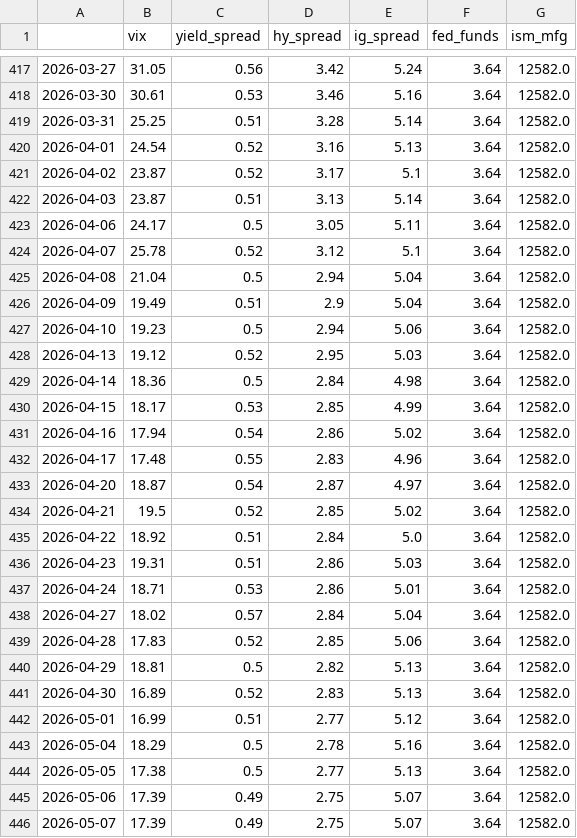
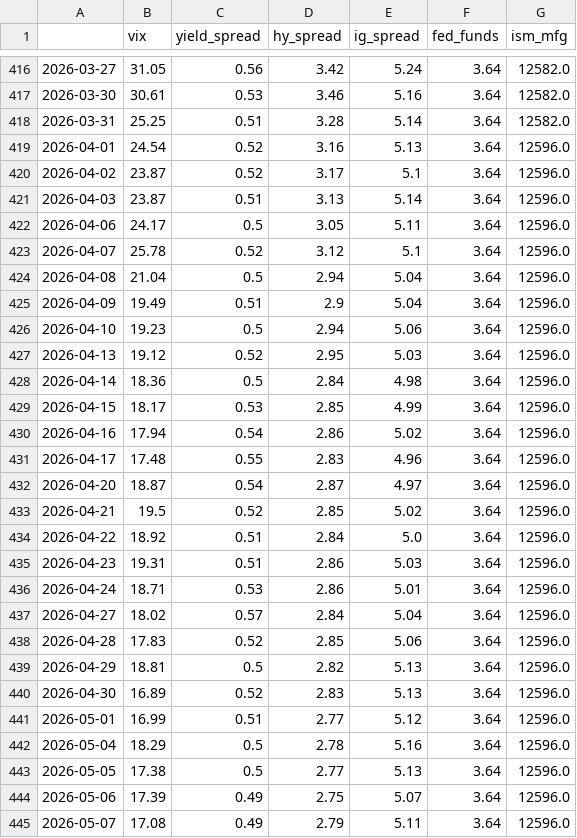
Before and after one commit to lifeIsShore/crypto-hedge-fund, a CSV file: ml_quant_finance_research/quant_research/regime_engine/data/fred_cache.csv, drawn as a sheet; only a part is shown, gaps mark what is left out; the diff covers the shown part only.

```diff
--- a/ml_quant_finance_research/quant_research/regime_engine/data/fred_cache.csv
+++ b/ml_quant_finance_research/quant_research/regime_engine/data/fred_cache.csv
@@ -419,28 +418,28 @@
 2026-03-31,25.25,0.51,3.28,5.14,3.64,12582.0
-2026-04-01,24.54,0.52,3.16,5.13,3.64,12582.0
-2026-04-02,23.87,0.52,3.17,5.1,3.64,12582.0
-2026-04-03,23.87,0.51,3.13,5.14,3.64,12582.0
-2026-04-06,24.17,0.5,3.05,5.11,3.64,12582.0
-2026-04-07,25.78,0.52,3.12,5.1,3.64,12582.0
-2026-04-08,21.04,0.5,2.94,5.04,3.64,12582.0
-2026-04-09,19.49,0.51,2.9,5.04,3.64,12582.0
-2026-04-10,19.23,0.5,2.94,5.06,3.64,12582.0
-2026-04-13,19.12,0.52,2.95,5.03,3.64,12582.0
-2026-04-14,18.36,0.5,2.84,4.98,3.64,12582.0
-2026-04-15,18.17,0.53,2.85,4.99,3.64,12582.0
-2026-04-16,17.94,0.54,2.86,5.02,3.64,12582.0
-2026-04-17,17.48,0.55,2.83,4.96,3.64,12582.0
-2026-04-20,18.87,0.54,2.87,4.97,3.64,12582.0
-2026-04-21,19.5,0.52,2.85,5.02,3.64,12582.0
-2026-04-22,18.92,0.51,2.84,5.0,3.64,12582.0
-2026-04-23,19.31,0.51,2.86,5.03,3.64,12582.0
-2026-04-24,18.71,0.53,2.86,5.01,3.64,12582.0
-2026-04-27,18.02,0.57,2.84,5.04,3.64,12582.0
-2026-04-28,17.83,0.52,2.85,5.06,3.64,12582.0
-2026-04-29,18.81,0.5,2.82,5.13,3.64,12582.0
-2026-04-30,16.89,0.52,2.83,5.13,3.64,12582.0
-2026-05-01,16.99,0.51,2.77,5.12,3.64,12582.0
-2026-05-04,18.29,0.5,2.78,5.16,3.64,12582.0
-2026-05-05,17.38,0.5,2.77,5.13,3.64,12582.0
-2026-05-06,17.39,0.49,2.75,5.07,3.64,12582.0
-2026-05-07,17.39,0.49,2.75,5.07,3.64,12582.0
+2026-04-01,24.54,0.52,3.16,5.13,3.64,12596.0
+2026-04-02,23.87,0.52,3.17,5.1,3.64,12596.0
+2026-04-03,23.87,0.51,3.13,5.14,3.64,12596.0
+2026-04-06,24.17,0.5,3.05,5.11,3.64,12596.0
+2026-04-07,25.78,0.52,3.12,5.1,3.64,12596.0
+2026-04-08,21.04,0.5,2.94,5.04,3.64,12596.0
+2026-04-09,19.49,0.51,2.9,5.04,3.64,12596.0
+2026-04-10,19.23,0.5,2.94,5.06,3.64,12596.0
+2026-04-13,19.12,0.52,2.95,5.03,3.64,12596.0
+2026-04-14,18.36,0.5,2.84,4.98,3.64,12596.0
+2026-04-15,18.17,0.53,2.85,4.99,3.64,12596.0
+2026-04-16,17.94,0.54,2.86,5.02,3.64,12596.0
+2026-04-17,17.48,0.55,2.83,4.96,3.64,12596.0
+2026-04-20,18.87,0.54,2.87,4.97,3.64,12596.0
+2026-04-21,19.5,0.52,2.85,5.02,3.64,12596.0
+2026-04-22,18.92,0.51,2.84,5.0,3.64,12596.0
+2026-04-23,19.31,0.51,2.86,5.03,3.64,12596.0
+2026-04-24,18.71,0.53,2.86,5.01,3.64,12596.0
+2026-04-27,18.02,0.57,2.84,5.04,3.64,12596.0
+2026-04-28,17.83,0.52,2.85,5.06,3.64,12596.0
+2026-04-29,18.81,0.5,2.82,5.13,3.64,12596.0
+2026-04-30,16.89,0.52,2.83,5.13,3.64,12596.0
+2026-05-01,16.99,0.51,2.77,5.12,3.64,12596.0
+2026-05-04,18.29,0.5,2.78,5.16,3.64,12596.0
+2026-05-05,17.38,0.5,2.77,5.13,3.64,12596.0
+2026-05-06,17.39,0.49,2.75,5.07,3.64,12596.0
+2026-05-07,17.08,0.49,2.79,5.11,3.64,12596.0
```
Also changed, not shown: 1 removed row and 5 edited cells elsewhere in this file, ml_quant_finance_research/quant_research/pead_engine/data/earnings_cache.csv, ml_quant_finance_research/quant_research/pead_engine/data/pead_prices.csv, 22 other files.
